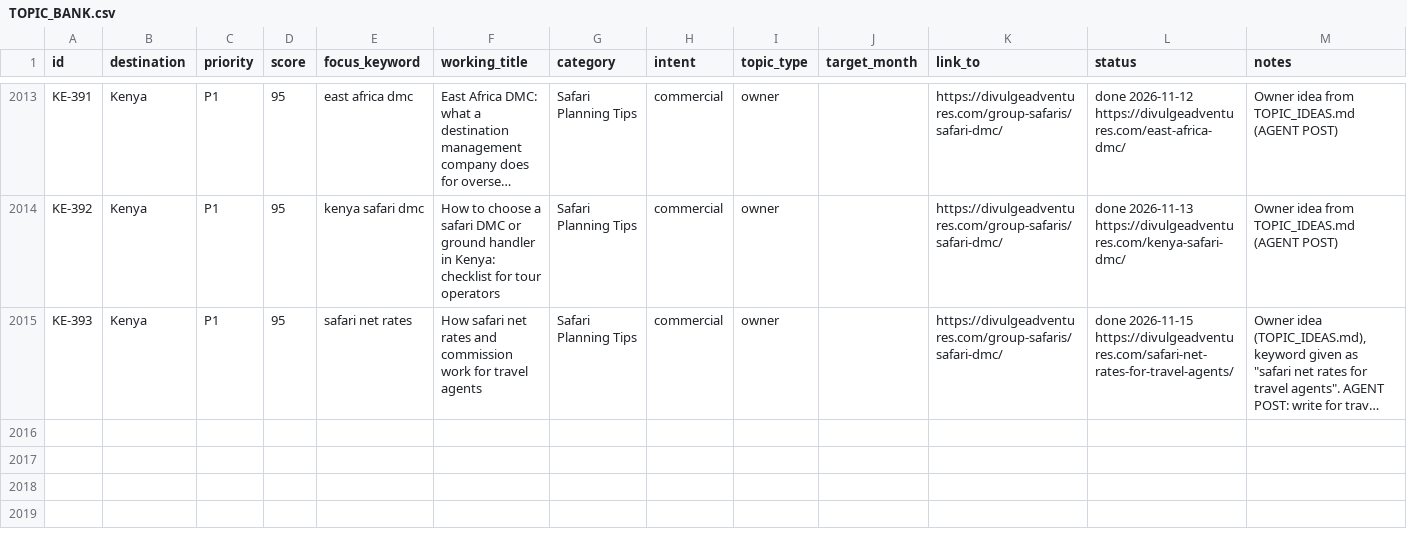
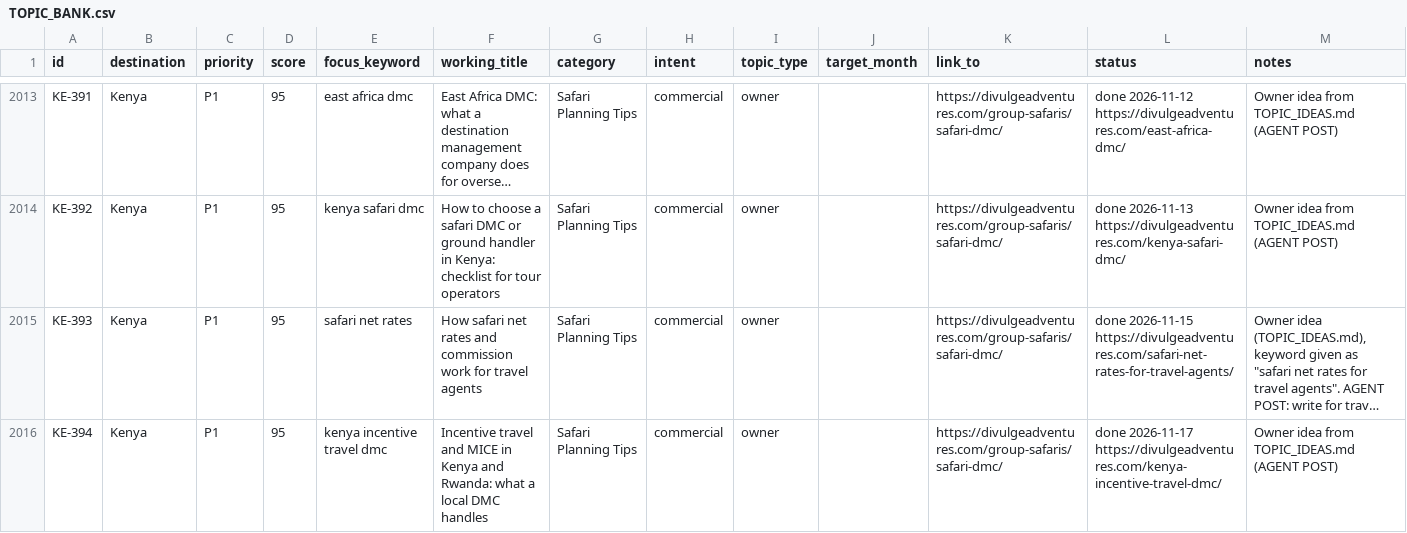
Before and after one commit to divulgeadventures/divulge-blog, a CSV file: TOPIC_BANK.csv, drawn as a sheet; only a part is shown, gaps mark what is left out; long unchanged cells end in …; the diff names each change by its address in the sheet, - before the commit and + after, or states it on an @@ line.

```diff
--- a/TOPIC_BANK.csv
+++ b/TOPIC_BANK.csv
+row 2016: KE-394 | Kenya | P1 | 95 | kenya incentive travel dmc | Incentive travel and MICE in Kenya and Rwanda: what a local DMC handles | Safari Planning Tips | commercial | owner |  | https://divulgeadventures.com/group-safaris/safari-dmc/ | done 2026-11-17 https://divulgeadventures.com/kenya-incentive-travel-dmc/ | Owner idea from TOPIC_IDEAS.md (AGENT POST)
```
Also changed, not shown: 6 other files.
